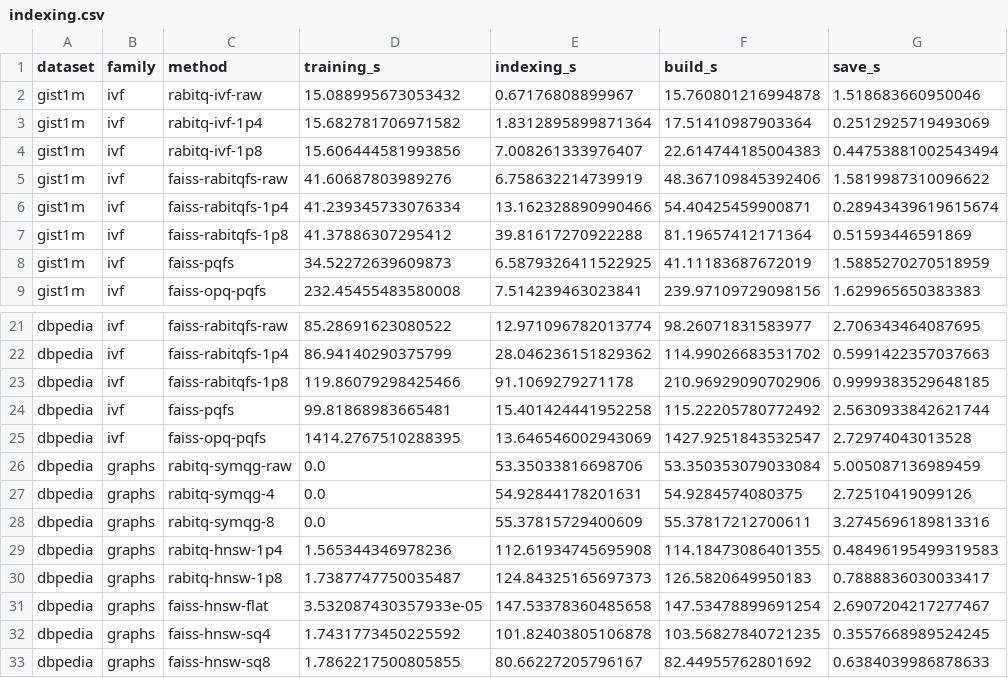
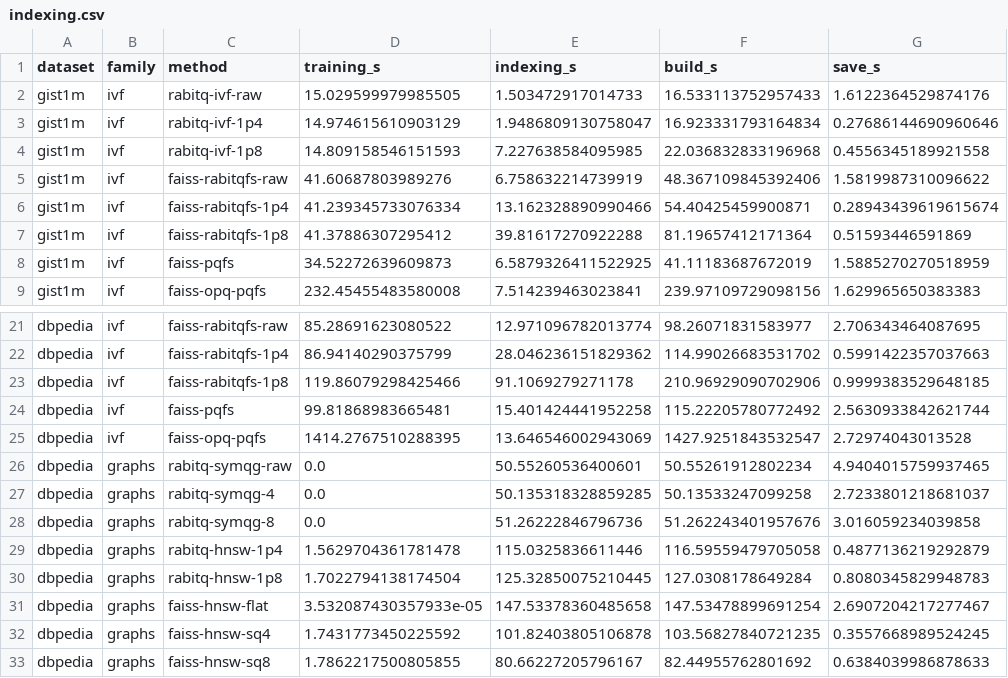
Before and after one commit to VectorDB-NTU/RaBitQ-Library, a CSV file: docs/docs/benchmarks/figures/indexing.csv, drawn as a sheet; only a part is shown, gaps mark what is left out; the diff covers the shown part only; the diff names each change by its address in the sheet, - before the commit and + after, or states it on an @@ line.

```diff
--- a/docs/docs/benchmarks/figures/indexing.csv
+++ b/docs/docs/benchmarks/figures/indexing.csv
-D2 (training_s): 15.088995673053432
+D2 (training_s): 15.029599979985505
-E2 (indexing_s): 0.67176808899967
+E2 (indexing_s): 1.503472917014733
-F2 (build_s): 15.760801216994878
+F2 (build_s): 16.533113752957433
-G2 (save_s): 1.518683660950046
+G2 (save_s): 1.6122364529874176
-D3 (training_s): 15.682781706971582
+D3 (training_s): 14.974615610903129
-E3 (indexing_s): 1.8312895899871364
+E3 (indexing_s): 1.9486809130758047
-F3 (build_s): 17.51410987903364
+F3 (build_s): 16.923331793164834
-G3 (save_s): 0.2512925719493069
+G3 (save_s): 0.27686144690960646
-D4 (training_s): 15.606444581993856
+D4 (training_s): 14.809158546151593
-E4 (indexing_s): 7.008261333976407
+E4 (indexing_s): 7.227638584095985
-F4 (build_s): 22.614744185004383
+F4 (build_s): 22.036832833196968
-G4 (save_s): 0.44753881002543494
+G4 (save_s): 0.4556345189921558
-E26 (indexing_s): 53.35033816698706
+E26 (indexing_s): 50.55260536400601
-F26 (build_s): 53.350353079033084
+F26 (build_s): 50.55261912802234
-G26 (save_s): 5.005087136989459
+G26 (save_s): 4.9404015759937465
-E27 (indexing_s): 54.92844178201631
+E27 (indexing_s): 50.135318328859285
-F27 (build_s): 54.9284574080375
+F27 (build_s): 50.13533247099258
-G27 (save_s): 2.72510419099126
+G27 (save_s): 2.7233801218681037
-E28 (indexing_s): 55.37815729400609
+E28 (indexing_s): 51.26222846796736
-F28 (build_s): 55.37817212700611
+F28 (build_s): 51.262243401957676
-G28 (save_s): 3.2745696189813316
+G28 (save_s): 3.016059234039858
-D29 (training_s): 1.565344346978236
+D29 (training_s): 1.5629704361781478
-E29 (indexing_s): 112.61934745695908
+E29 (indexing_s): 115.0325836611446
-F29 (build_s): 114.18473086401355
+F29 (build_s): 116.59559479705058
-G29 (save_s): 0.48496195499319583
+G29 (save_s): 0.4877136219292879
-D30 (training_s): 1.7387747750035487
+D30 (training_s): 1.7022794138174504
-E30 (indexing_s): 124.84325165697373
+E30 (indexing_s): 125.32850075210445
-F30 (build_s): 126.5820649950183
+F30 (build_s): 127.0308178649284
-G30 (save_s): 0.7888836030033417
+G30 (save_s): 0.8080345829948783
```
Also changed, not shown: 29 edited cells elsewhere in this file, docs/docs/benchmarks/figures/kmeans.csv, docs/docs/benchmarks/figures/qps-recall-points.csv, 13 other files.
